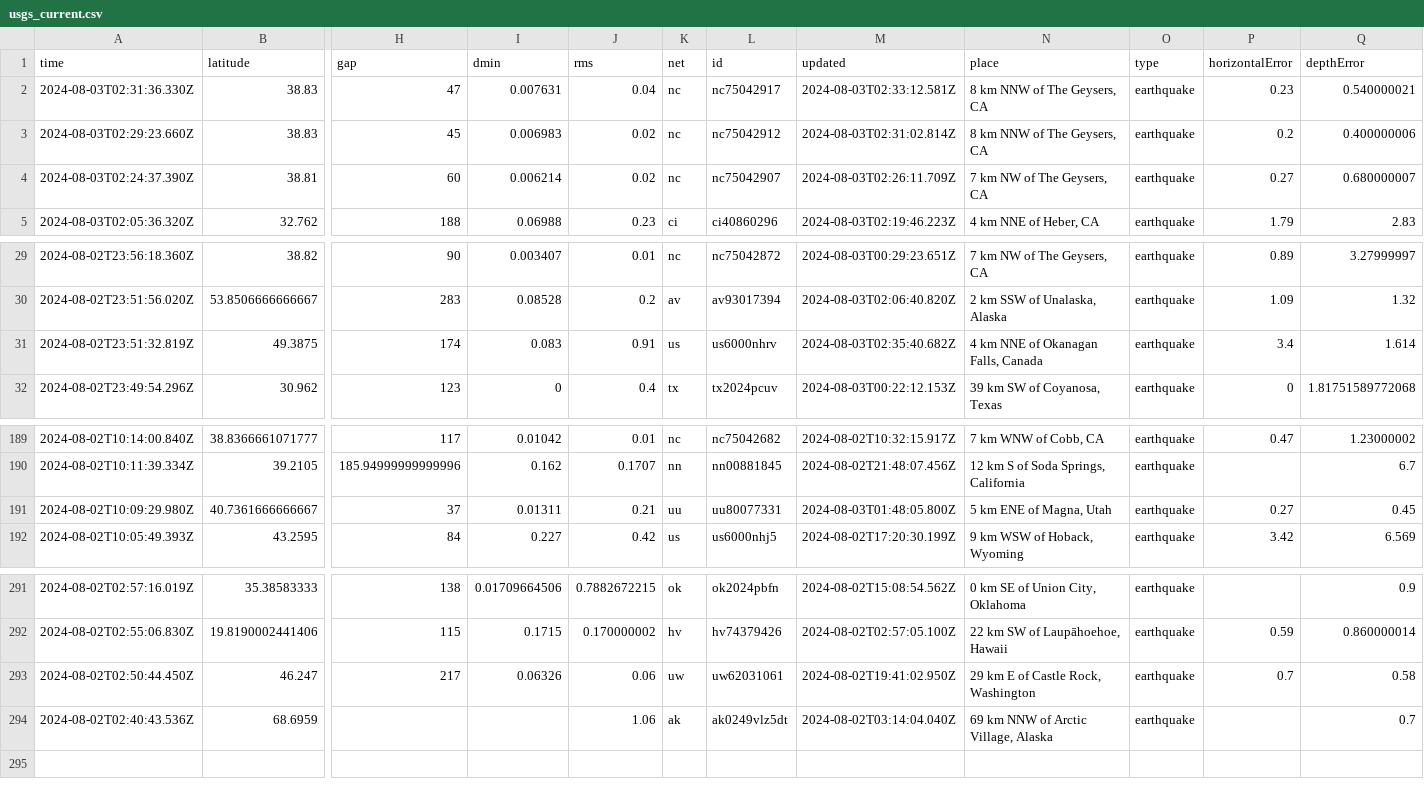
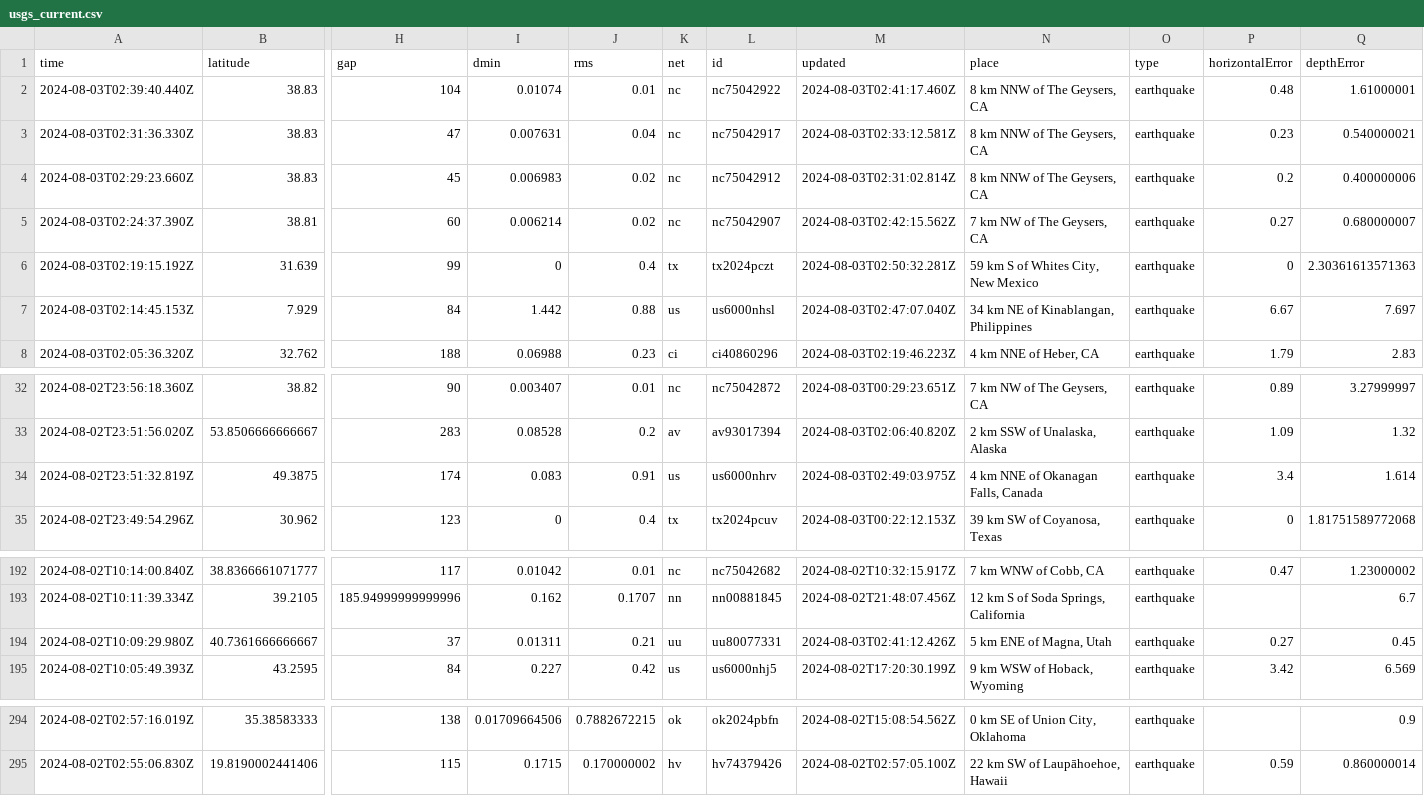
Before and after one commit to abhjtbhrli/nicar22-github-actions, a CSV file: usgs_current.csv, drawn as a sheet; only a part is shown, gaps mark what is left out; removed rows and columns are numbered as before the commit, all else as after; rows hold the shown columns only; the diff names each change by its address in the sheet, - before the commit and + after, or states it on an @@ line.

```diff
--- a/usgs_current.csv
+++ b/usgs_current.csv
+row 2: 2024-08-03T02:39:40.440Z | 38.83 | 104 | 0.01074 | 0.01 | nc | nc75042922 | 2024-08-03T02:41:17.460Z | 8 km NNW of The Geysers, CA | earthquake | 0.48 | 1.61000001
-M5 (updated): 2024-08-03T02:26:11.709Z
+M5 (updated): 2024-08-03T02:42:15.562Z
+row 6: 2024-08-03T02:19:15.192Z | 31.639 | 99 | 0 | 0.4 | tx | tx2024pczt | 2024-08-03T02:50:32.281Z | 59 km S of Whites City, New Mexico | earthquake | 0 | 2.30361613571363
+row 7: 2024-08-03T02:14:45.153Z | 7.929 | 84 | 1.442 | 0.88 | us | us6000nhsl | 2024-08-03T02:47:07.040Z | 34 km NE of Kinablangan, Philippines | earthquake | 6.67 | 7.697
-M34 (updated): 2024-08-03T02:35:40.682Z
+M34 (updated): 2024-08-03T02:49:03.975Z
-M194 (updated): 2024-08-03T01:48:05.800Z
+M194 (updated): 2024-08-03T02:41:12.426Z
-row 293: 2024-08-02T02:50:44.450Z | 46.247 | 217 | 0.06326 | 0.06 | uw | uw62031061 | 2024-08-02T19:41:02.950Z | 29 km E of Castle Rock, Washington | earthquake | 0.7 | 0.58
-row 294: 2024-08-02T02:40:43.536Z | 68.6959 |  |  | 1.06 | ak | ak0249vlz5dt | 2024-08-02T03:14:04.040Z | 69 km NNW of Arctic Village, Alaska | earthquake |  | 0.7
```
Also changed, not shown: 1 other file.
